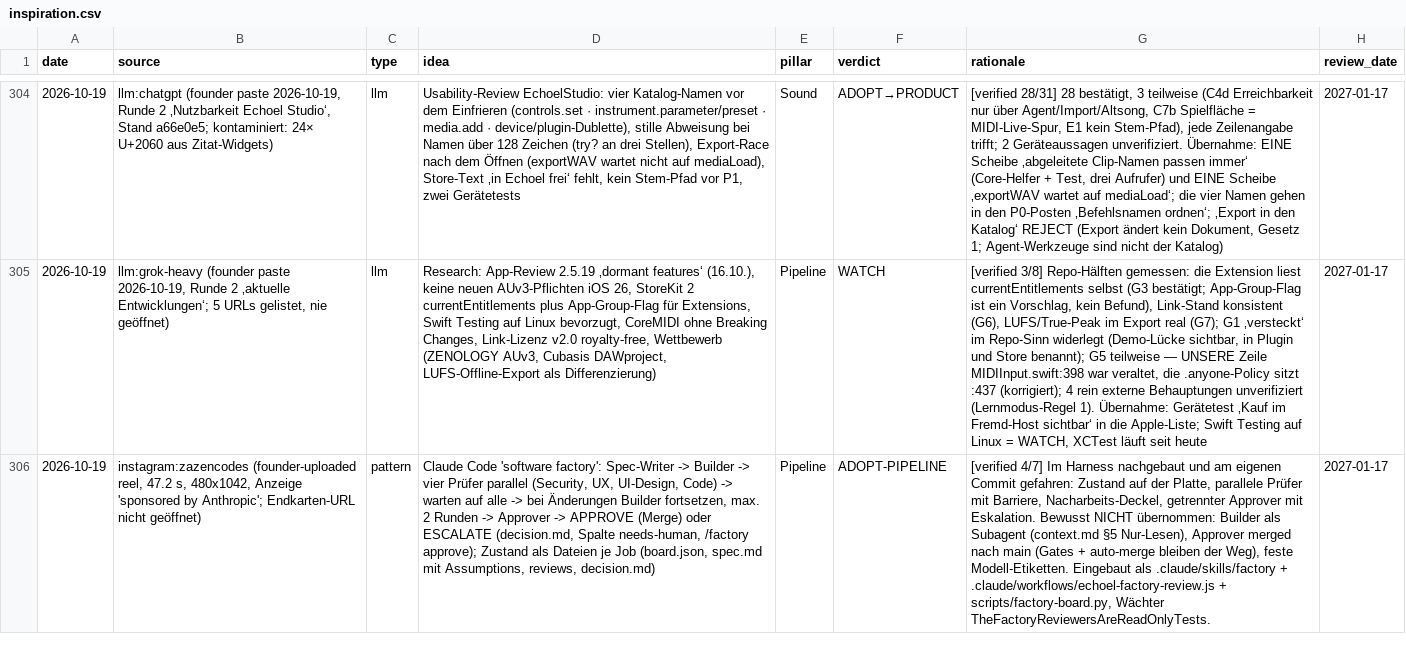
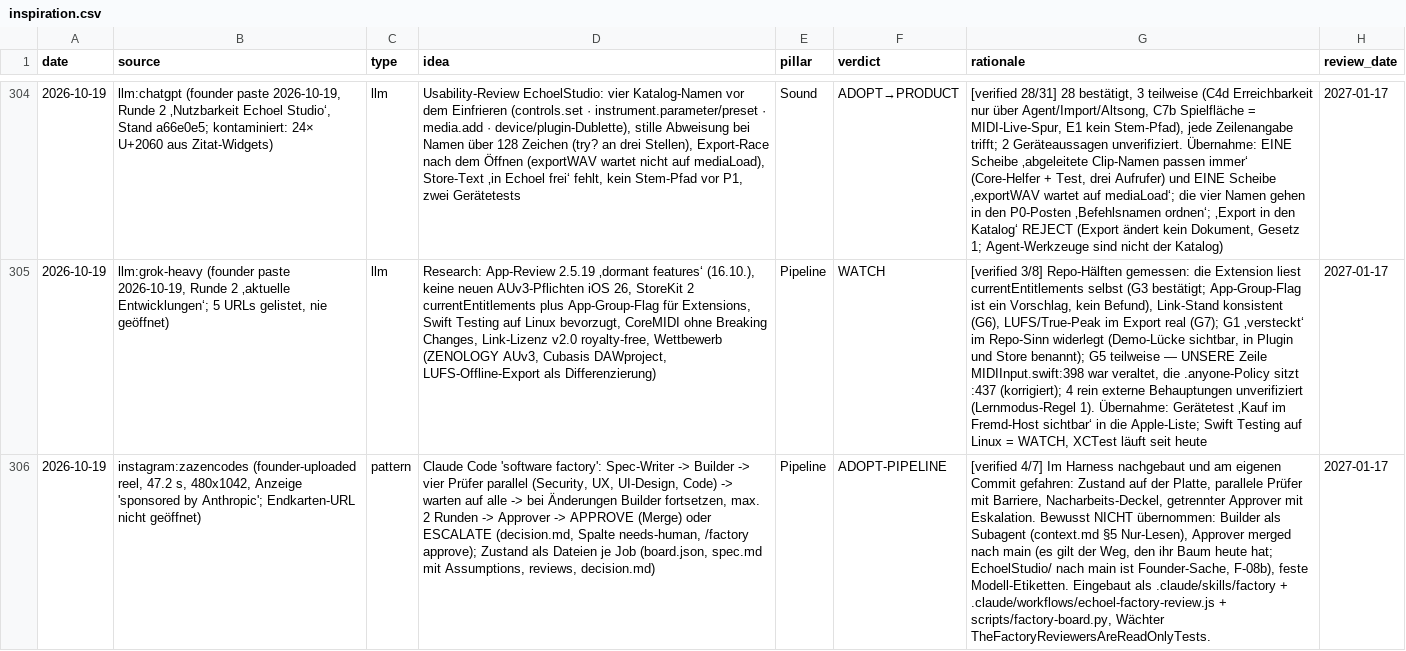
Before and after one commit to vibrationalforce/Echoelmusic, a CSV file: inspiration.csv, drawn as a sheet; only a part is shown, gaps mark what is left out; the diff names each change by its address in the sheet, - before the commit and + after, or states it on an @@ line.

```diff
--- a/inspiration.csv
+++ b/inspiration.csv
-G306 (rationale): …nach main (Gates + auto-merge bleiben der Weg), feste Modell-Etiketten.…
+G306 (rationale): …nach main (es gilt der Weg, den ihr Baum heute hat; EchoelStudio/ nach main ist Founder-Sache, F-08b), feste Modell-Etiketten.…
```
Also changed, not shown: 13 other files.
